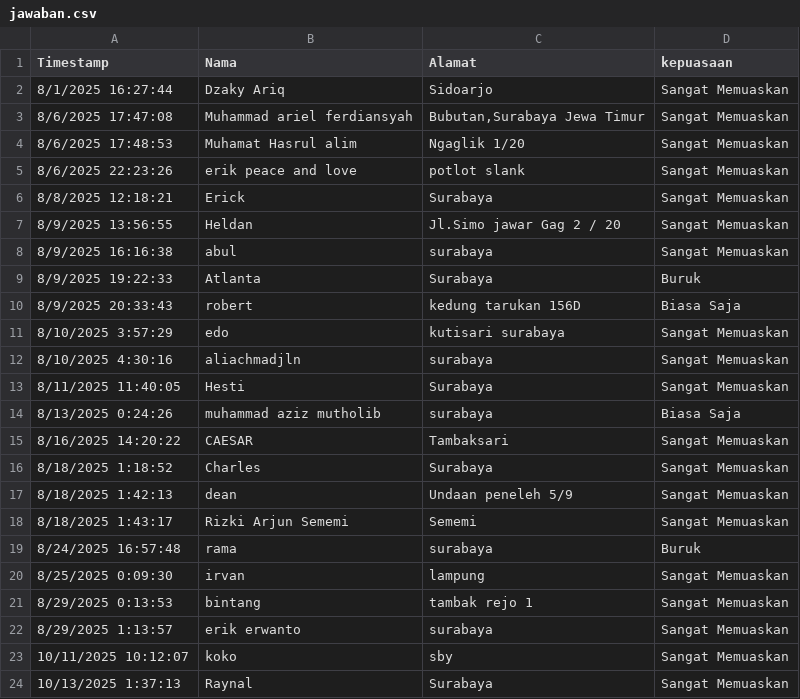
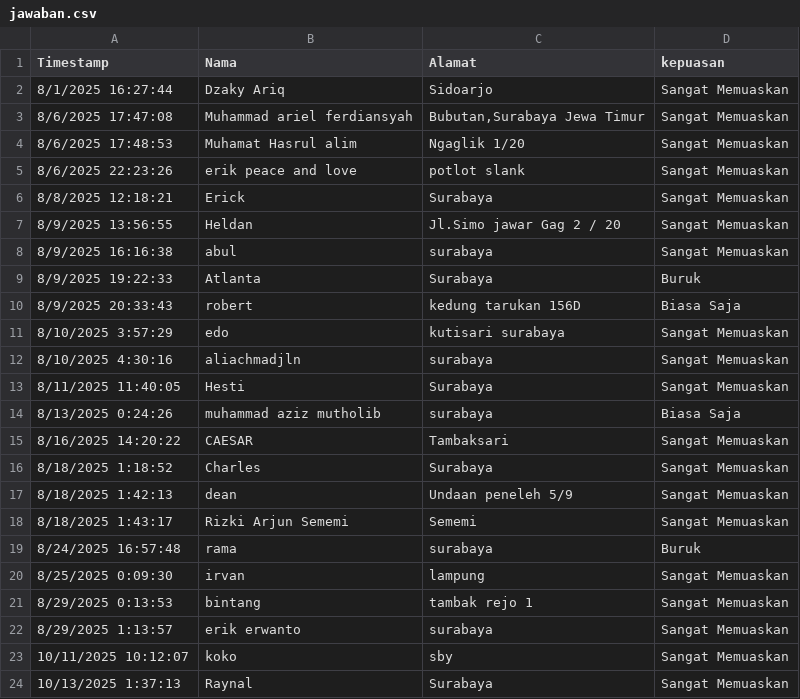
Before and after one commit to Amananissa/Kepuasan_pelanggan, a CSV file: jawaban.csv, drawn as a sheet.

Commit message:
Update jawaban.csv

```diff
--- a/jawaban.csv
+++ b/jawaban.csv
@@ -1,2 +1,2 @@
-Timestamp;Nama;Alamat ;kepuasaan
+Timestamp;Nama;Alamat ;kepuasan
 8/1/2025 16:27:44;Dzaky Ariq;Sidoarjo;Sangat Memuaskan
```
